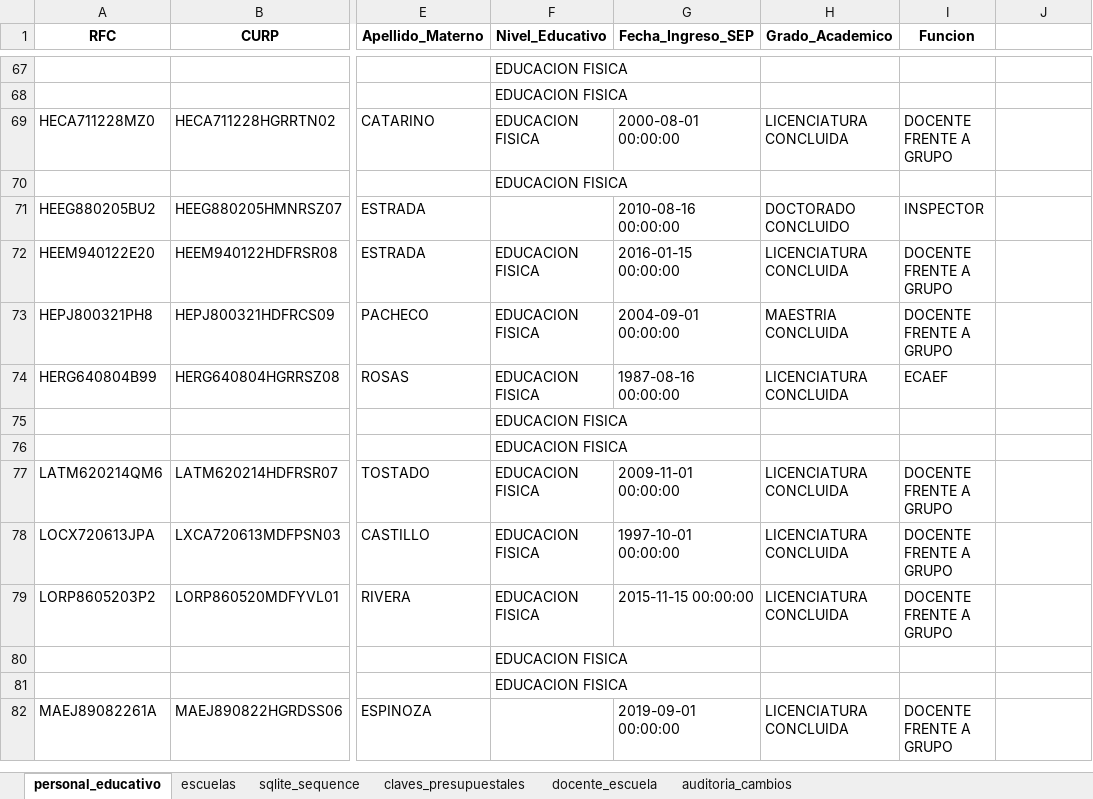
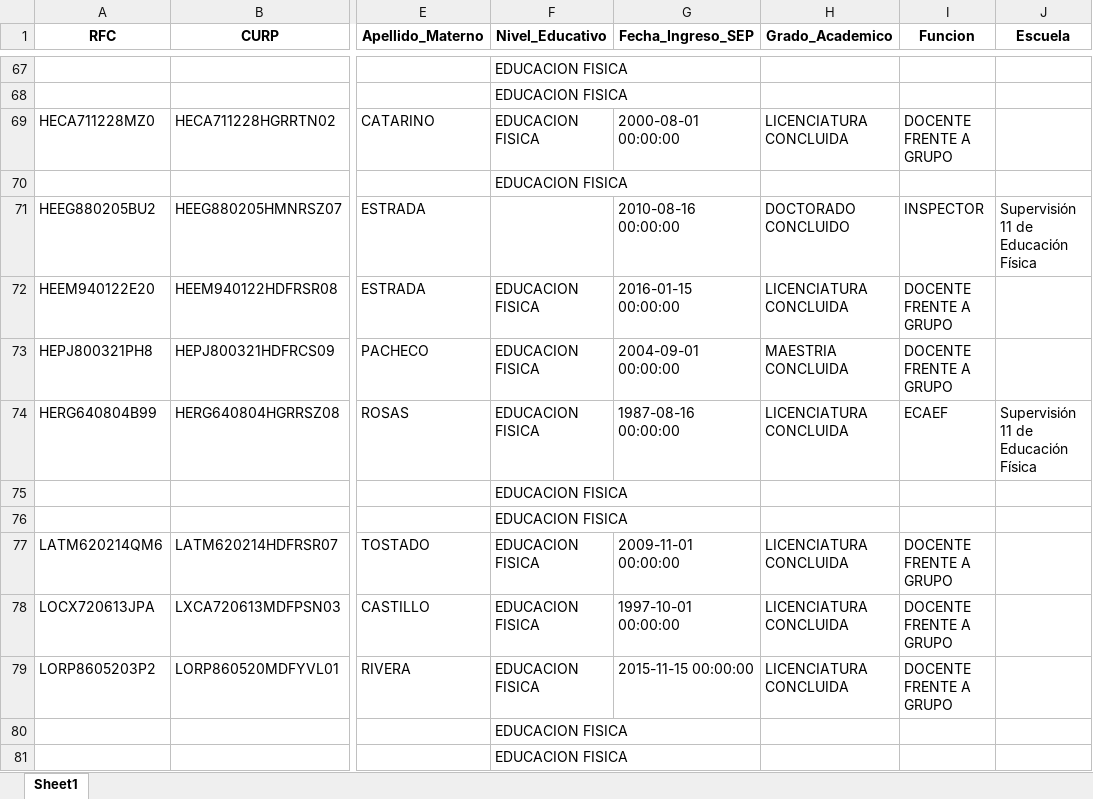
Before and after one commit to Ghernandez0205/basededatossup11, an Excel workbook: datos.xlsx, sheet Sheet1, drawn as a sheet; only a part is shown, gaps mark what is left out; the shorter side is filled out with more unchanged rows; values as stored, in another font and other column widths than the file's, no borders; the diff names each change by its address in the sheet, - before the commit and + after, or states it on an @@ line.

```diff
--- a/datos.xlsx (sheet Sheet1)
+++ b/datos.xlsx (sheet Sheet1)
-sheet tab: personal_educativo
+sheet tab: Sheet1
-sheet tab: escuelas
-sheet tab: sqlite_sequence
-sheet tab: claves_presupuestales
-sheet tab: docente_escuela
-sheet tab: auditoria_cambios
-J1: (empty)
+J1: Escuela
-J71 (Escuela): (empty)
+J71 (Escuela): Supervisión 11 de Educación Física
-J74 (Escuela): (empty)
+J74 (Escuela): Supervisión 11 de Educación Física
```
Also changed, not shown: 1 other file.
